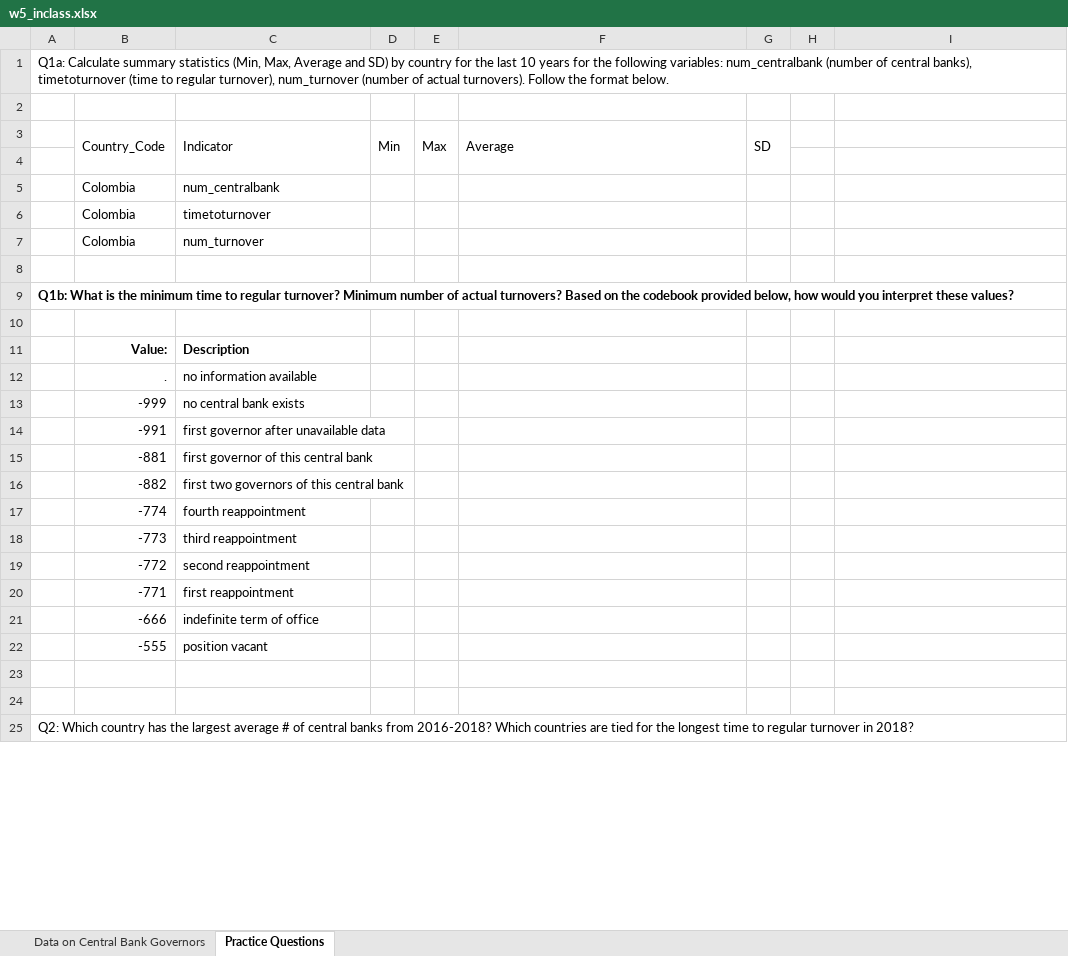
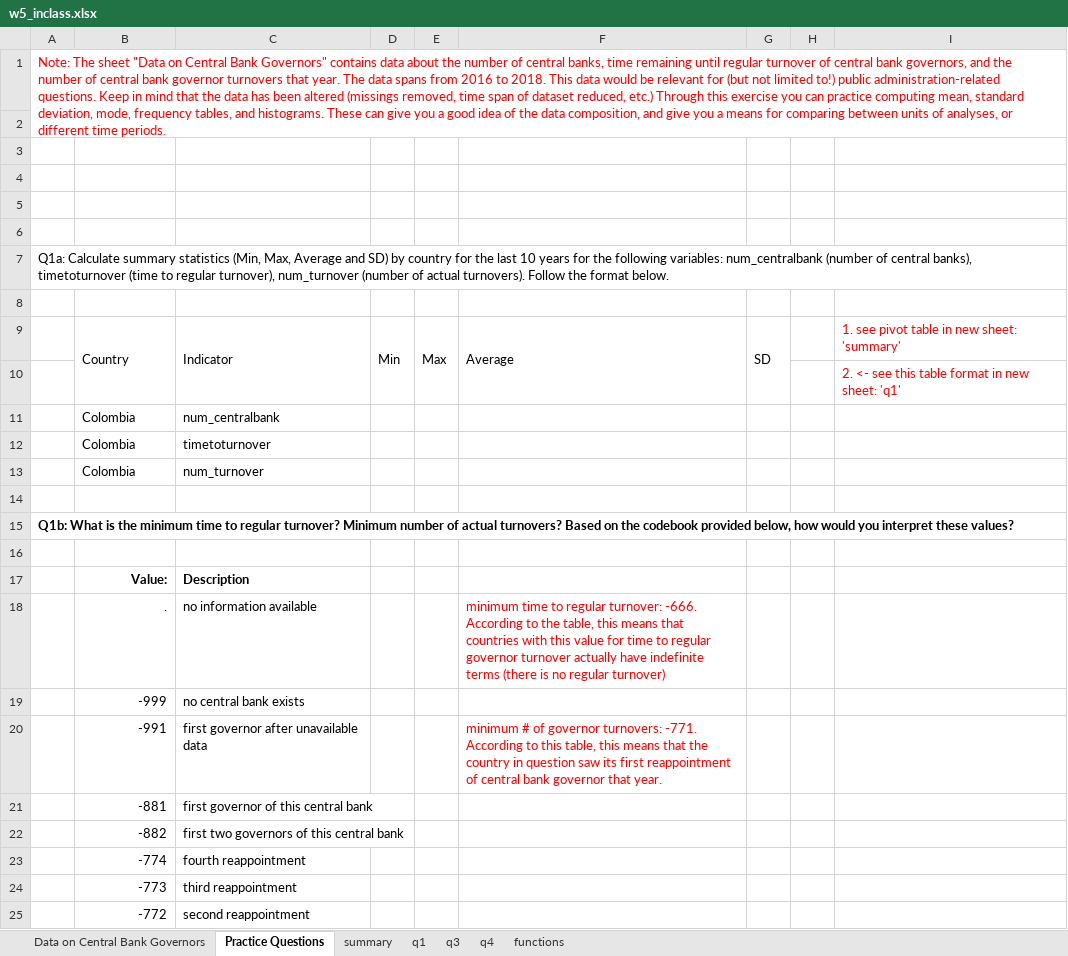
Before and after one commit to ma-ji/amgps, an Excel workbook: assets/excel/w5_inclass.xlsx, sheet Practice Questions, drawn as a sheet; only a part is shown; the shorter side is filled out with more unchanged rows; values as stored, in another font and other column widths than the file's, no borders; addresses are those after the commit; the diff covers the shown part only; the diff names each change by its address in the sheet, - before the commit and + after, or states it on an @@ line.

```diff
--- a/assets/excel/w5_inclass.xlsx (sheet Practice Questions)
+++ b/assets/excel/w5_inclass.xlsx (sheet Practice Questions)
+sheet tab: summary
+sheet tab: q1
+sheet tab: q3
+sheet tab: q4
+sheet tab: functions
+row 1: Note: The sheet "Data on Central Bank Governors" contains data about the number of central banks, time remaining until regular turnover of central bank governors, and the number of central bank governor turnovers that year. The data spans from 2016 to 2018. This data would be relevant for (but not limited to!) public administration-related questions. Keep in mind that the data has been altered (missings removed, time span of dataset reduced, etc.) Through this exercise you can practice computing mean, standard deviation, mode, frequency tables, and histograms. These can give you a good idea of the data composition, and give you a means for comparing between units of analyses, or different time periods.
+row 2: (empty)
+row 3: (empty)
+row 4: (empty)
+row 5: (empty)
+row 6: (empty)
-B9: Country_Code
+B9: Country
-I9: (empty)
+I9: 1. see pivot table in new sheet: 'summary'
-I10: (empty)
+I10: 2. <- see this table format in new sheet: 'q1'
-F18: (empty)
+F18: minimum time to regular turnover: -666. According to the table, this means that countries with this value for time to regular governor turnover actually have indefinite terms (there is no regular turnover)
-F20: (empty)
+F20: minimum # of governor turnovers: -771. According to this table, this means that the country in question saw its first reappointment of central bank governor that year.
```
Also changed, not shown: 21 added rows, 2 edited cells and cell formats elsewhere in this sheet, sheet Data on Central Bank Governors, charts or pictures, 2 other files.
